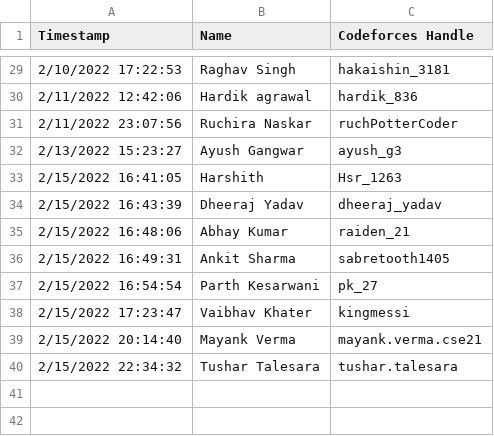
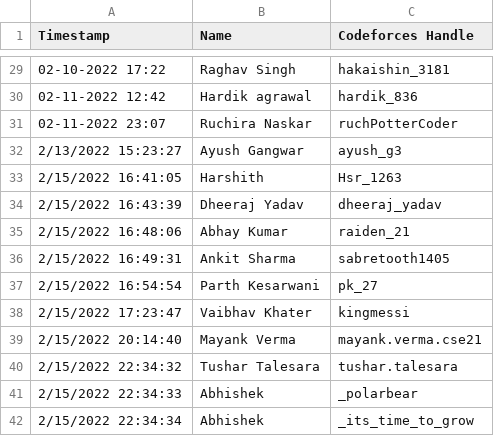
Before and after one commit to Adrito-M/CodeForces-RankList, a CSV file: handles_csv.csv, drawn as a sheet; only a part is shown, gaps mark what is left out; the diff covers the shown part only.

```diff
--- a/handles_csv.csv
+++ b/handles_csv.csv
@@ -29,4 +29,4 @@ Timestamp,Name,Codeforces Handle
-2/10/2022 17:22:53,Raghav Singh,hakaishin_3181
-2/11/2022 12:42:06,Hardik agrawal,hardik_836
-2/11/2022 23:07:56,Ruchira Naskar,ruchPotterCoder
+02-10-2022 17:22,Raghav Singh,hakaishin_3181
+02-11-2022 12:42,Hardik agrawal,hardik_836
+02-11-2022 23:07,Ruchira Naskar,ruchPotterCoder
 2/13/2022 15:23:27,Ayush Gangwar,ayush_g3
@@ -40 +40,3 @@ Timestamp,Name,Codeforces Handle
 2/15/2022 22:34:32,Tushar Talesara,tushar.talesara
+2/15/2022 22:34:33,Abhishek,_polarbear
+2/15/2022 22:34:34,Abhishek,_its_time_to_grow
```
Also changed, not shown: 27 edited cells elsewhere in this file, 2 other files.
